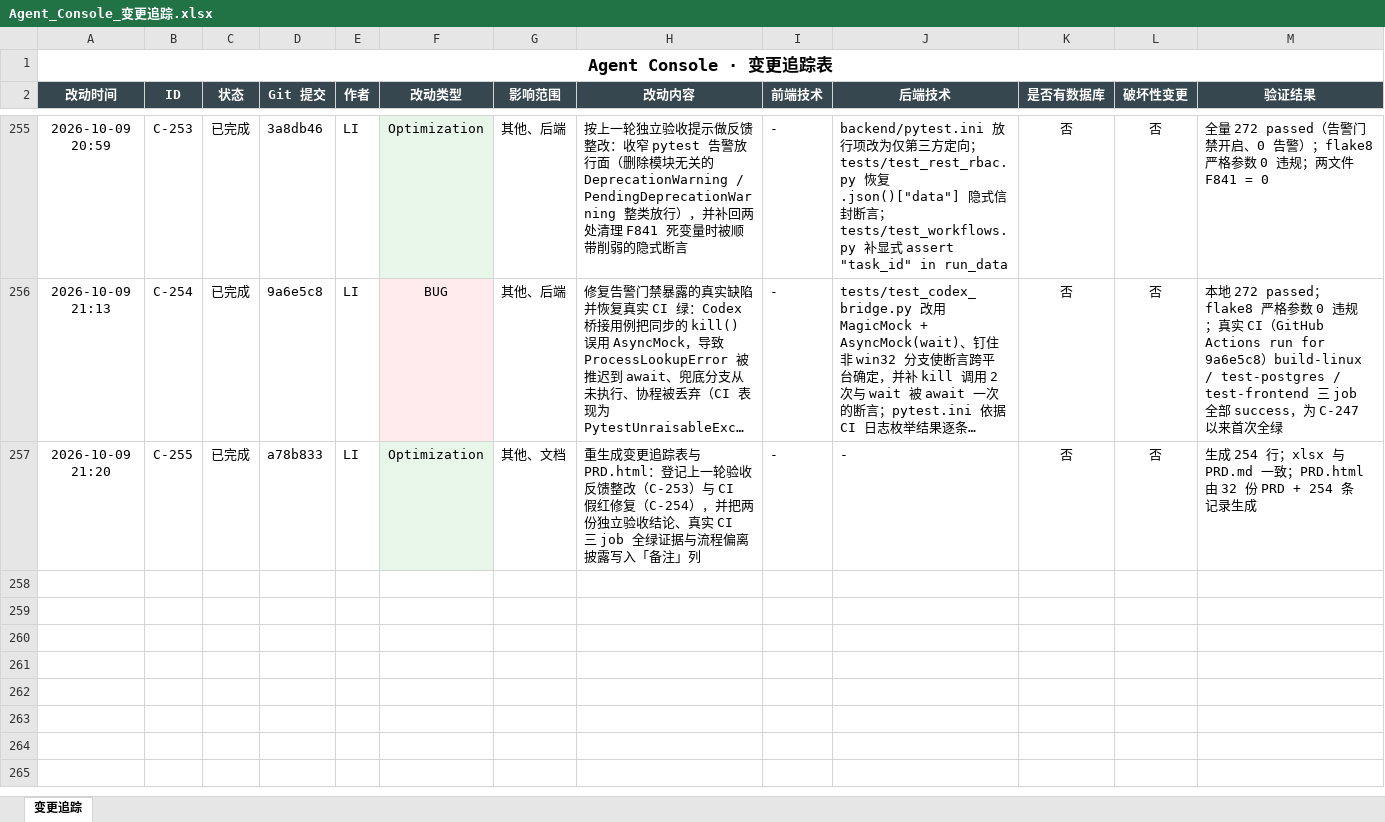
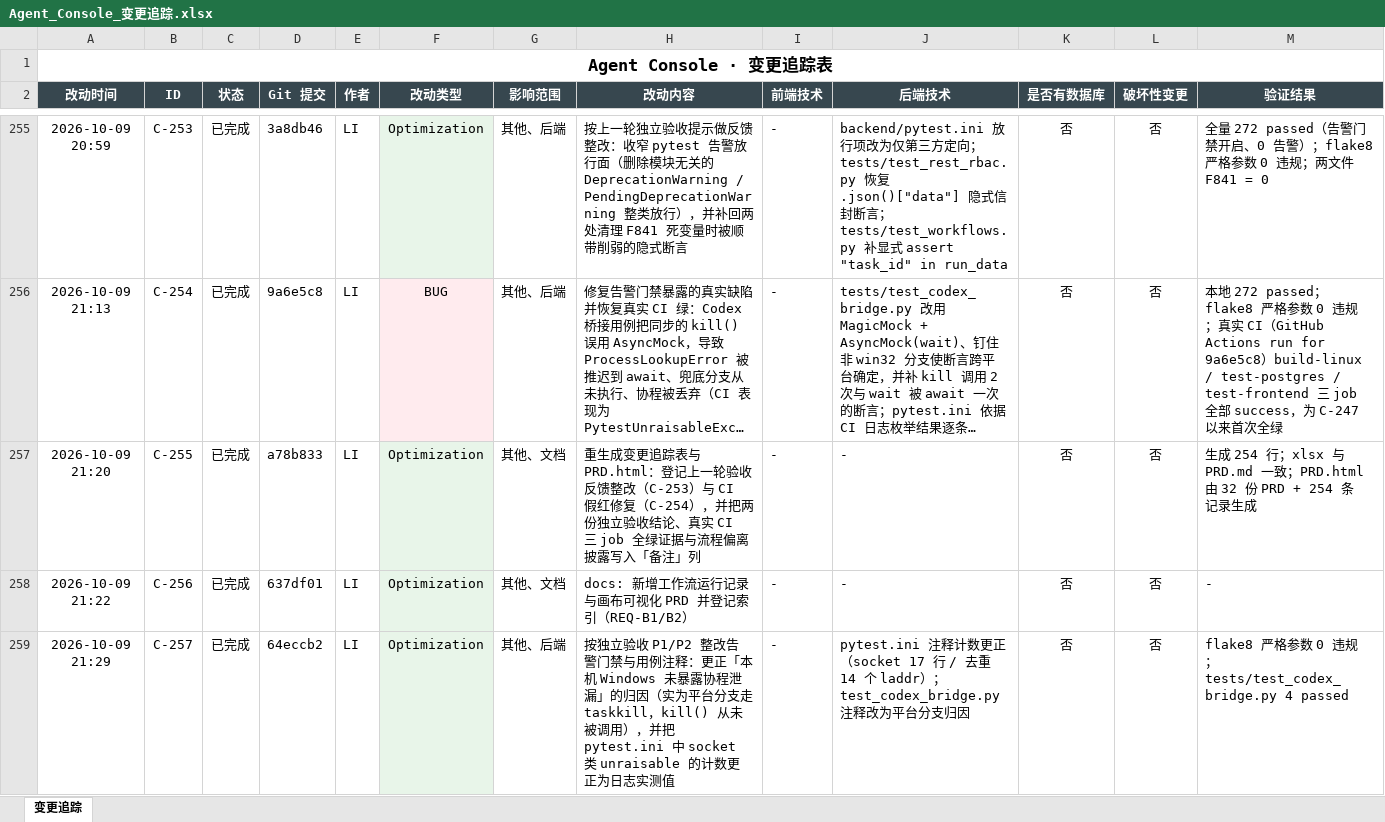
Before and after one commit to liwe123/Agent-Togterher, an Excel workbook: docs/Agent_Console_变更追踪.xlsx, sheet 变更追踪, drawn as a sheet; only a part is shown, gaps mark what is left out; long unchanged cells end in …; values as stored, in another font and other column widths than the file's, no borders; rows hold the shown columns only; the diff covers the shown part only; the diff names each change by its address in the sheet, - before the commit and + after, or states it on an @@ line.

```diff
--- a/docs/Agent_Console_变更追踪.xlsx (sheet 变更追踪)
+++ b/docs/Agent_Console_变更追踪.xlsx (sheet 变更追踪)
+row 258: 2026-10-09 21:22 | C-256 | 已完成 | 637df01 | LI | Optimization | 其他、文档 | docs: 新增工作流运行记录与画布可视化 PRD 并登记索引（REQ-B1/B2） | - | - | 否 | 否 | -
+row 259: 2026-10-09 21:29 | C-257 | 已完成 | 64eccb2 | LI | Optimization | 其他、后端 | 按独立验收 P1/P2 整改告警门禁与用例注释：更正「本机 Windows 未暴露协程泄漏」的归因（实为平台分支走 taskkill，kill() 从未被调用），并把 pytest.ini 中 socket 类 unraisable 的计数更正为日志实测值 | - | pytest.ini 注释计数更正（socket 17 行 / 去重 14 个 laddr）；test_codex_bridge.py 注释改为平台分支归因 | 否 | 否 | flake8 严格参数 0 违规；tests/test_codex_bridge.py 4 passed
```
Also changed, not shown: 4 added rows elsewhere in this sheet, 3 other files.
